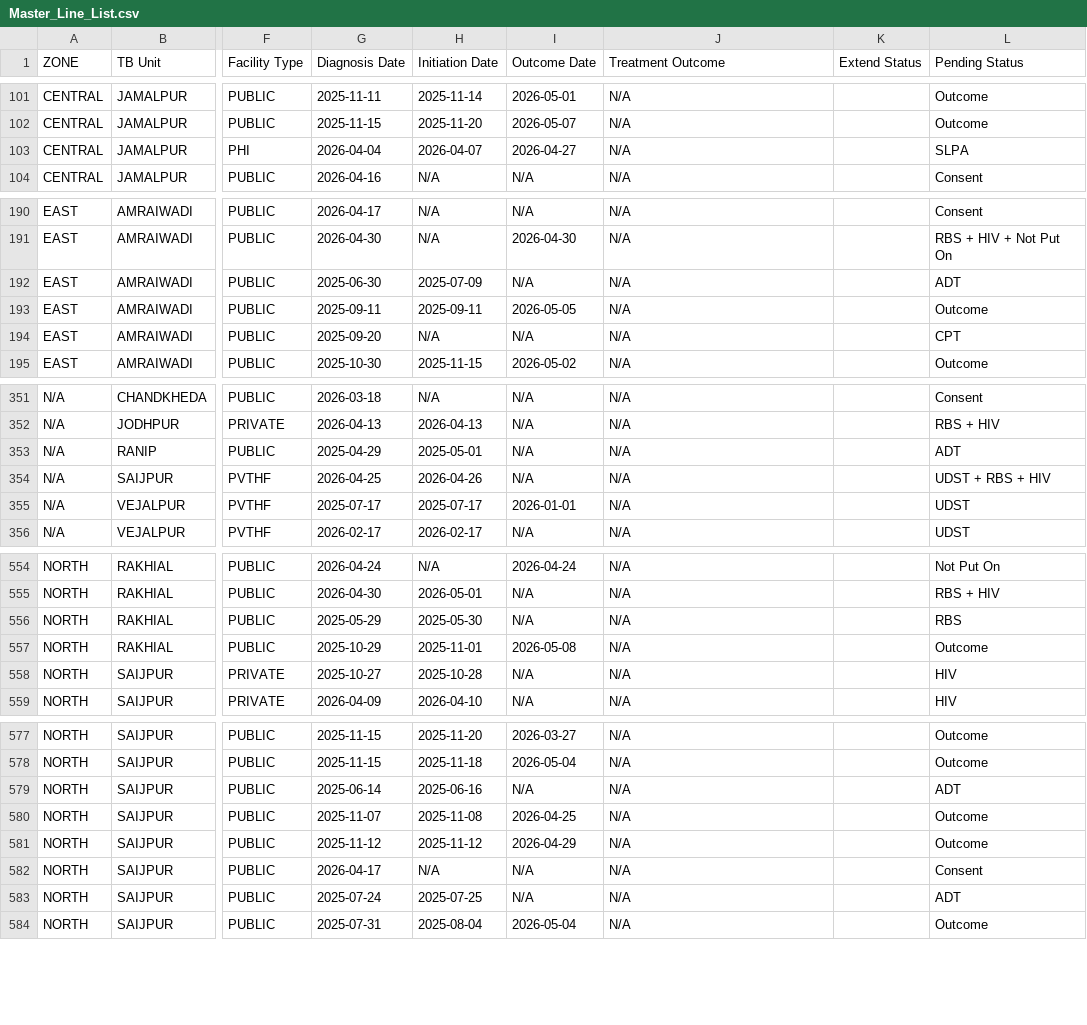
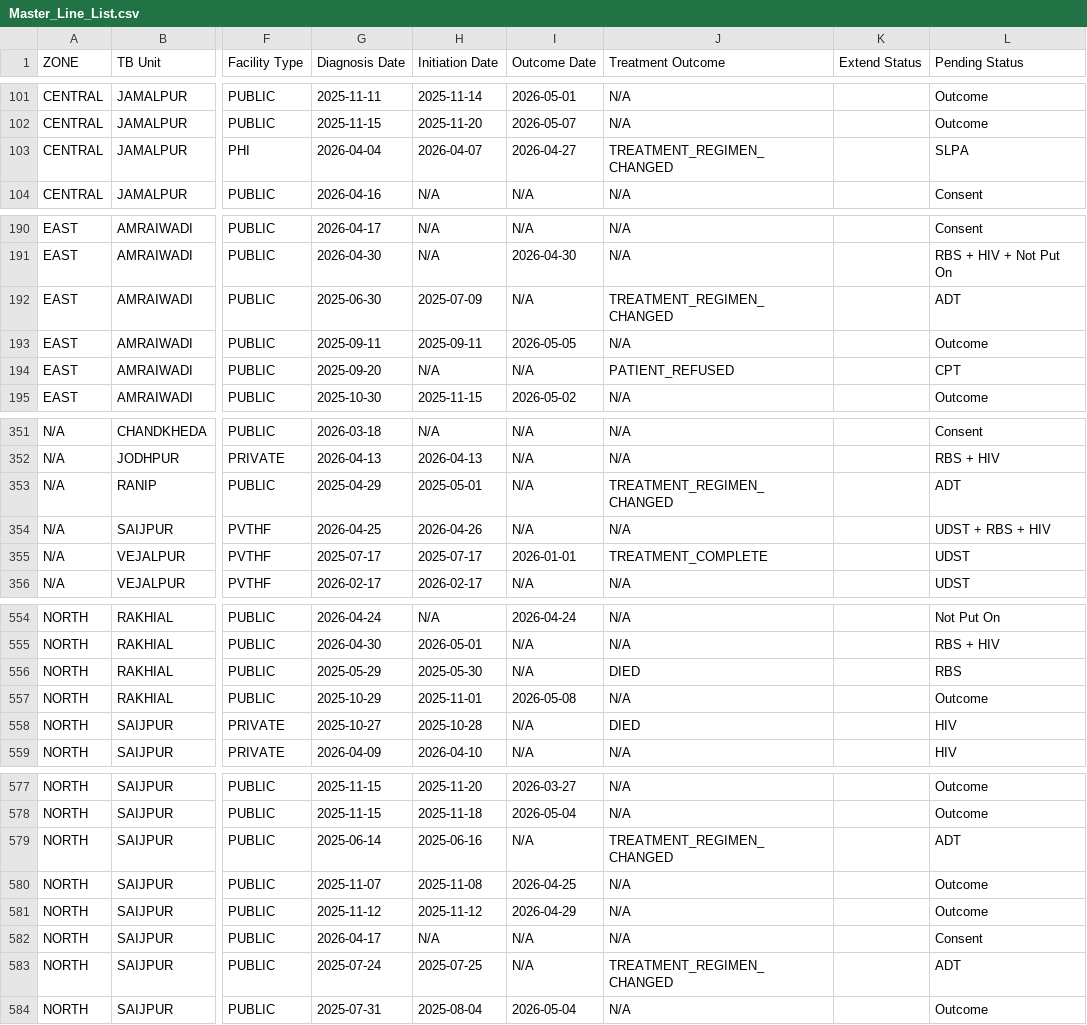
Before and after one commit to NTEP-AMC/blank-app, a CSV file: Master_Line_List.csv, drawn as a sheet; only a part is shown, gaps mark what is left out; the diff covers the shown part only; the diff names each change by its address in the sheet, - before the commit and + after, or states it on an @@ line.

Commit message:
Automated Strict Data Sync

```diff
--- a/Master_Line_List.csv
+++ b/Master_Line_List.csv
-J103 (Treatment Outcome): N/A
+J103 (Treatment Outcome): TREATMENT_REGIMEN_CHANGED
-J192 (Treatment Outcome): N/A
+J192 (Treatment Outcome): TREATMENT_REGIMEN_CHANGED
-J194 (Treatment Outcome): N/A
+J194 (Treatment Outcome): PATIENT_REFUSED
-J353 (Treatment Outcome): N/A
+J353 (Treatment Outcome): TREATMENT_REGIMEN_CHANGED
-J355 (Treatment Outcome): N/A
+J355 (Treatment Outcome): TREATMENT_COMPLETE
-J556 (Treatment Outcome): N/A
+J556 (Treatment Outcome): DIED
-J558 (Treatment Outcome): N/A
+J558 (Treatment Outcome): DIED
-J579 (Treatment Outcome): N/A
+J579 (Treatment Outcome): TREATMENT_REGIMEN_CHANGED
-J583 (Treatment Outcome): N/A
+J583 (Treatment Outcome): TREATMENT_REGIMEN_CHANGED
```
Also changed, not shown: 25 edited cells elsewhere in this file, 1 other file.
